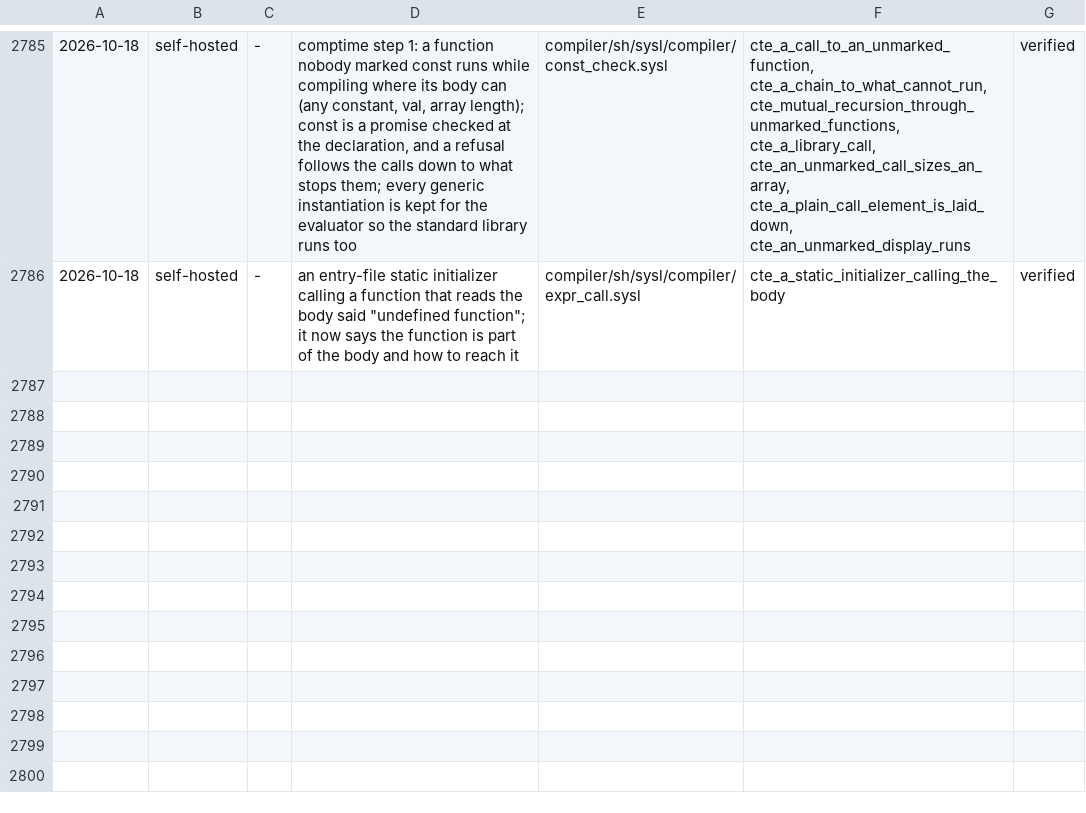
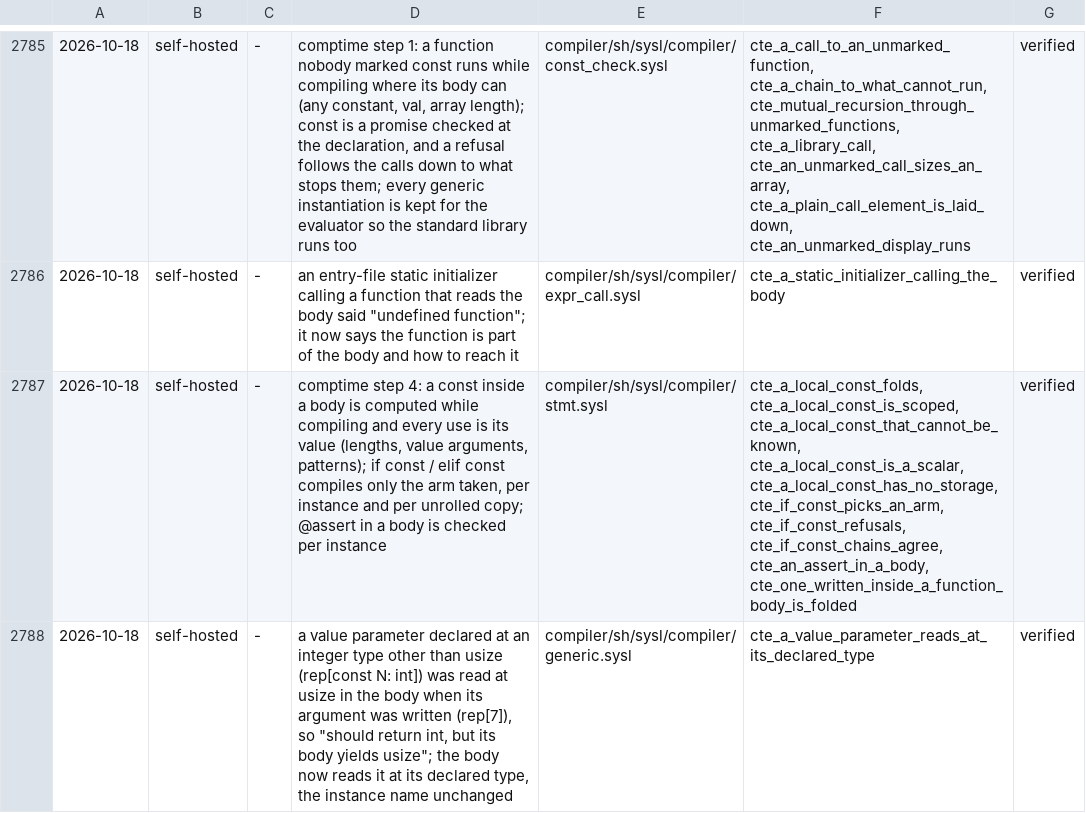
Before and after one commit to sysl-lang/sysl, a TSV file: scripts/fix_tests.tsv, drawn as a sheet; only a part is shown, gaps mark what is left out; the diff names each change by its address in the sheet, - before the commit and + after, or states it on an @@ line.

```diff
--- a/scripts/fix_tests.tsv
+++ b/scripts/fix_tests.tsv
+row 2787: 2026-10-18 | self-hosted | - | comptime step 4: a const inside a body is computed while compiling and every use is its value (lengths, value arguments, patterns); if const / elif const compiles only the arm taken, per instance and per unrolled copy; @assert in a body is checked per instance | compiler/sh/sysl/compiler/stmt.sysl | cte_a_local_const_folds, cte_a_local_const_is_scoped, cte_a_local_const_that_cannot_be_known, cte_a_local_const_is_a_scalar, cte_a_local_const_has_no_storage, cte_if_const_picks_an_arm, cte_if_const_refusals, cte_if_const_chains_agree, cte_an_assert_in_a_body, cte_one_written_inside_a_function_body_is_folded | verified
+row 2788: 2026-10-18 | self-hosted | - | a value parameter declared at an integer type other than usize (rep[const N: int]) was read at usize in the body when its argument was written (rep[7]), so "should return int, but its body yields usize"; the body now reads it at its declared type, the instance name unchanged | compiler/sh/sysl/compiler/generic.sysl | cte_a_value_parameter_reads_at_its_declared_type | verified
```
Also changed, not shown: 25 other files.
